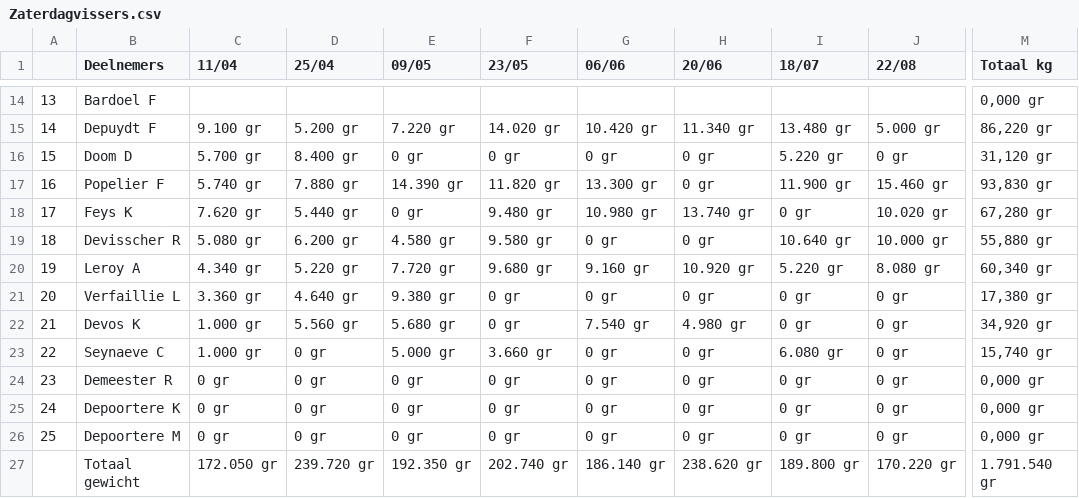
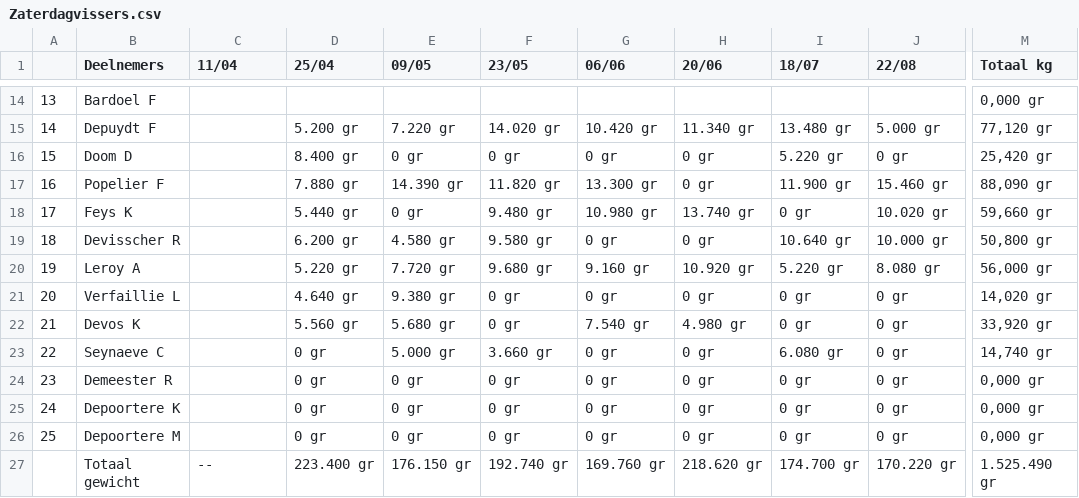
Before and after one commit to hengelsportshort-boop/KVVI, a CSV file: public/data/2027/Zaterdagvissers.csv, drawn as a sheet; only a part is shown, gaps mark what is left out; the diff covers the shown part only; the diff names each change by its address in the sheet, - before the commit and + after, or states it on an @@ line.

```diff
--- a/public/data/2027/Zaterdagvissers.csv
+++ b/public/data/2027/Zaterdagvissers.csv
-C15 (11/04): 9.100 gr
+C15 (11/04): (empty)
-M15 (Totaal kg): 86,220 gr
+M15 (Totaal kg): 77,120 gr
-C16 (11/04): 5.700 gr
+C16 (11/04): (empty)
-M16 (Totaal kg): 31,120 gr
+M16 (Totaal kg): 25,420 gr
-C17 (11/04): 5.740 gr
+C17 (11/04): (empty)
-M17 (Totaal kg): 93,830 gr
+M17 (Totaal kg): 88,090 gr
-C18 (11/04): 7.620 gr
+C18 (11/04): (empty)
-M18 (Totaal kg): 67,280 gr
+M18 (Totaal kg): 59,660 gr
-C19 (11/04): 5.080 gr
+C19 (11/04): (empty)
-M19 (Totaal kg): 55,880 gr
+M19 (Totaal kg): 50,800 gr
-C20 (11/04): 4.340 gr
+C20 (11/04): (empty)
-M20 (Totaal kg): 60,340 gr
+M20 (Totaal kg): 56,000 gr
-C21 (11/04): 3.360 gr
+C21 (11/04): (empty)
-M21 (Totaal kg): 17,380 gr
+M21 (Totaal kg): 14,020 gr
-C22:C23 (11/04): 1.000 gr
+C22:C23 (11/04): (empty)
-M22 (Totaal kg): 34,920 gr
+M22 (Totaal kg): 33,920 gr
-M23 (Totaal kg): 15,740 gr
+M23 (Totaal kg): 14,740 gr
-C24:C26 (11/04): 0 gr
+C24:C26 (11/04): (empty)
-C27 (11/04): 172.050 gr
+C27 (11/04): --
-D27 (25/04): 239.720 gr
+D27 (25/04): 223.400 gr
-E27 (09/05): 192.350 gr
+E27 (09/05): 176.150 gr
-F27 (23/05): 202.740 gr
+F27 (23/05): 192.740 gr
-G27 (06/06): 186.140 gr
+G27 (06/06): 169.760 gr
-H27 (20/06): 238.620 gr
+H27 (20/06): 218.620 gr
-I27 (18/07): 189.800 gr
+I27 (18/07): 174.700 gr
-M27 (Totaal kg): 1.791.540 gr
+M27 (Totaal kg): 1.525.490 gr
```
Also changed, not shown: 32 edited cells elsewhere in this file.
